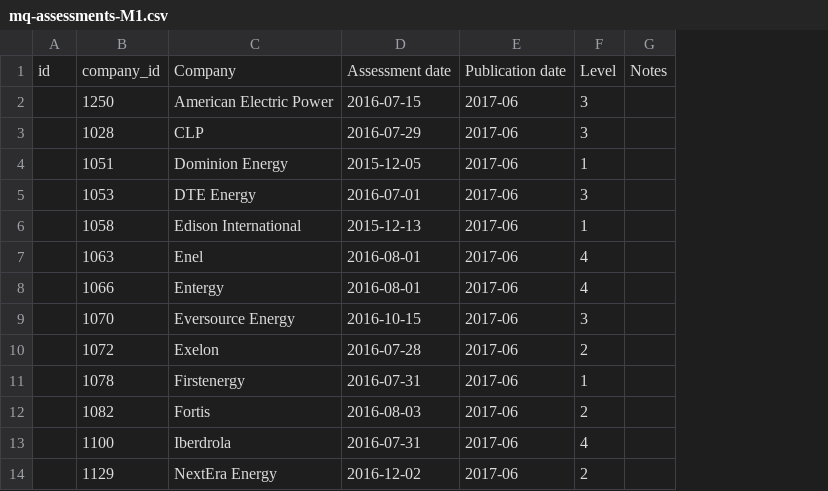
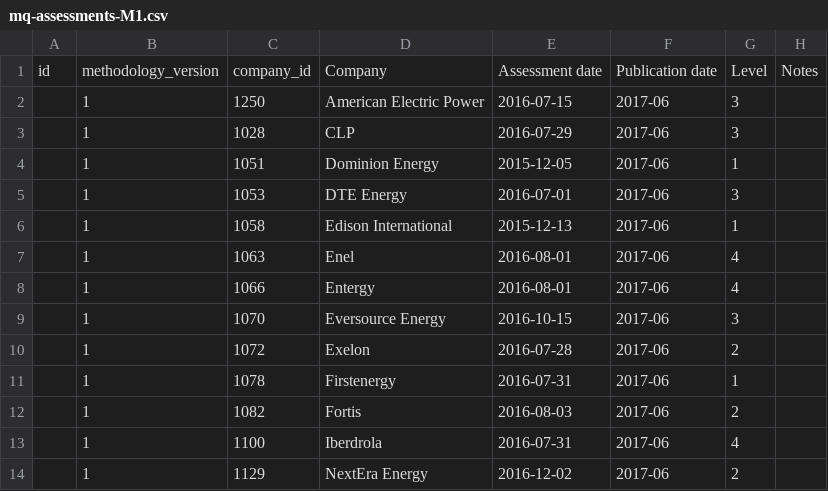
Before and after one commit to Vizzuality/laws_and_pathways, a CSV file: db/seeds/mq-assessments-M1.csv, drawn as a sheet; only a part is shown; the diff names each change by its address in the sheet, - before the commit and + after, or states it on an @@ line.

```diff
--- a/db/seeds/mq-assessments-M1.csv
+++ b/db/seeds/mq-assessments-M1.csv
+column B, rows 1-14: methodology_version | 1 | 1 | 1 | 1 | 1 | 1 | 1 | 1 | 1 | 1 | 1 | 1 | 1
```
Also changed, not shown: db/seeds/mq-assessments-M2.csv, db/seeds/mq-assessments-M3.csv, 4 other files.
